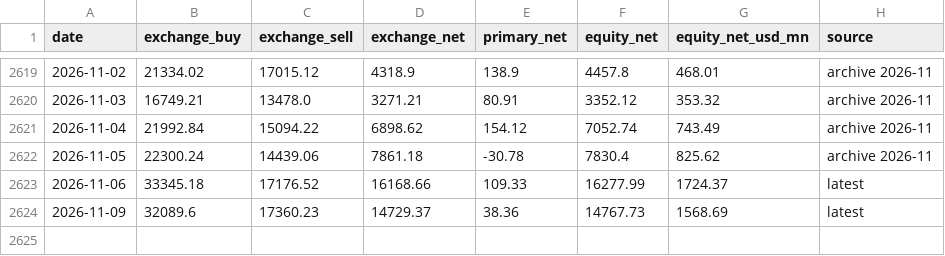
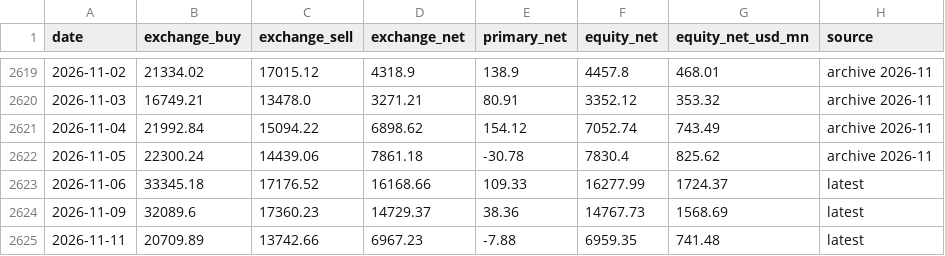
Before and after one commit to Pareshking/Paresh, a CSV file: data/nsdl_fpi_daily.csv, drawn as a sheet; only a part is shown, gaps mark what is left out; the diff names each change by its address in the sheet, - before the commit and + after, or states it on an @@ line.

```diff
--- a/data/nsdl_fpi_daily.csv
+++ b/data/nsdl_fpi_daily.csv
+row 2625: 2026-11-11 | 20709.89 | 13742.66 | 6967.23 | -7.88 | 6959.35 | 741.48 | latest
```
